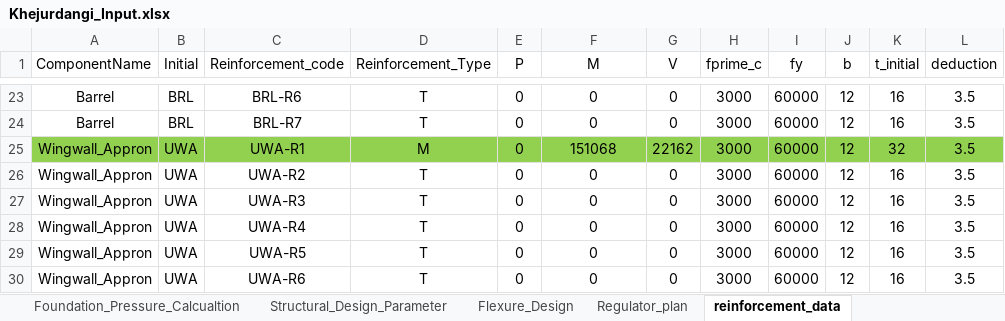
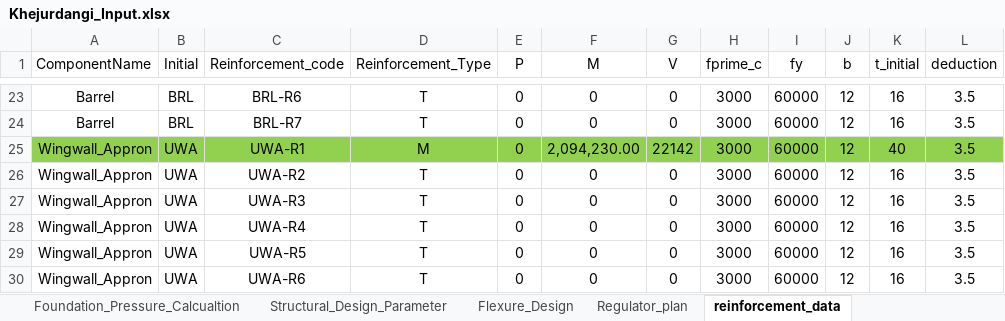
Before and after one commit to dc8r207/Designs_All, an Excel workbook: AE Sakib/Satkhira DIV-II/2022-23/Regulator/Khejurdangi/Design Calculation/Khejurdangi_Input.xlsx, sheet reinforcement_data, drawn as a sheet; only a part is shown, gaps mark what is left out; values as stored, in another font and other column widths than the file's, no borders; the diff names each change by its address in the sheet, - before the commit and + after, or states it on an @@ line.

```diff
--- a/AE Sakib/Satkhira DIV-II/2022-23/Regulator/Khejurdangi/Design Calculation/Khejurdangi_Input.xlsx (sheet reinforcement_data)
+++ b/AE Sakib/Satkhira DIV-II/2022-23/Regulator/Khejurdangi/Design Calculation/Khejurdangi_Input.xlsx (sheet reinforcement_data)
-F25 (M): 151068
+F25 (M): 2,094,230.00
-G25 (V): 22162
+G25 (V): 22142
-K25 (t_initial): 32
+K25 (t_initial): 40
```
Also changed, not shown: sheet Flexure_Design, sheet Structural_Design_Parameter, sheet Wing_Wall_Data, sheet Foundation_Pressure_Calcualtion, sheet Return_wall_data, sheet Return_wall_data_MKS, 1 more sheet, AE Sakib/Satkhira DIV-II/2022-23/Regulator/Khejurdangi/Design Calculation/Hydraulic_Calcualtion_Khejurdangi_Input.xlsx, Xen Jakaria/Daily Work Progress_xen_zaki.xlsx, 43 other files.
